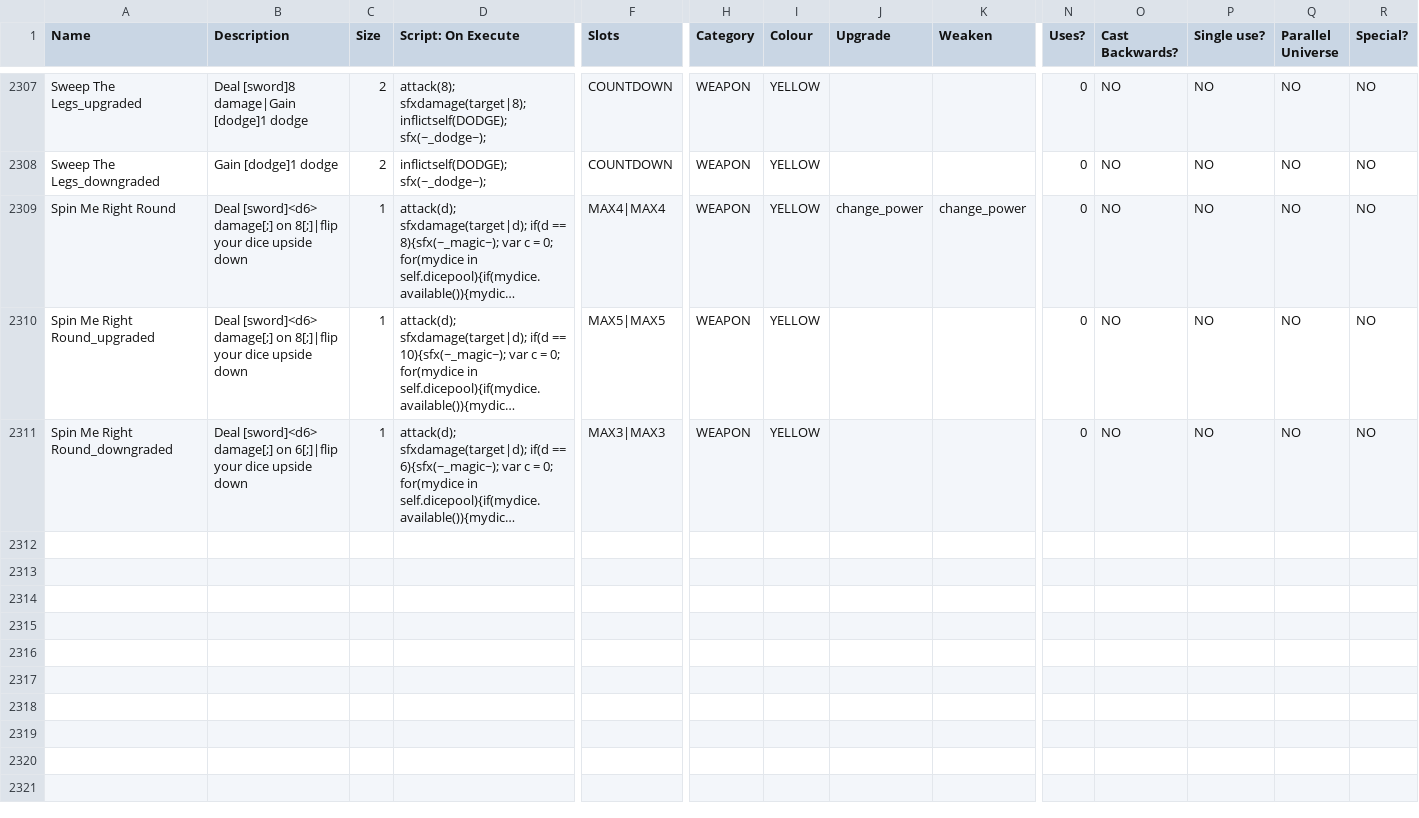
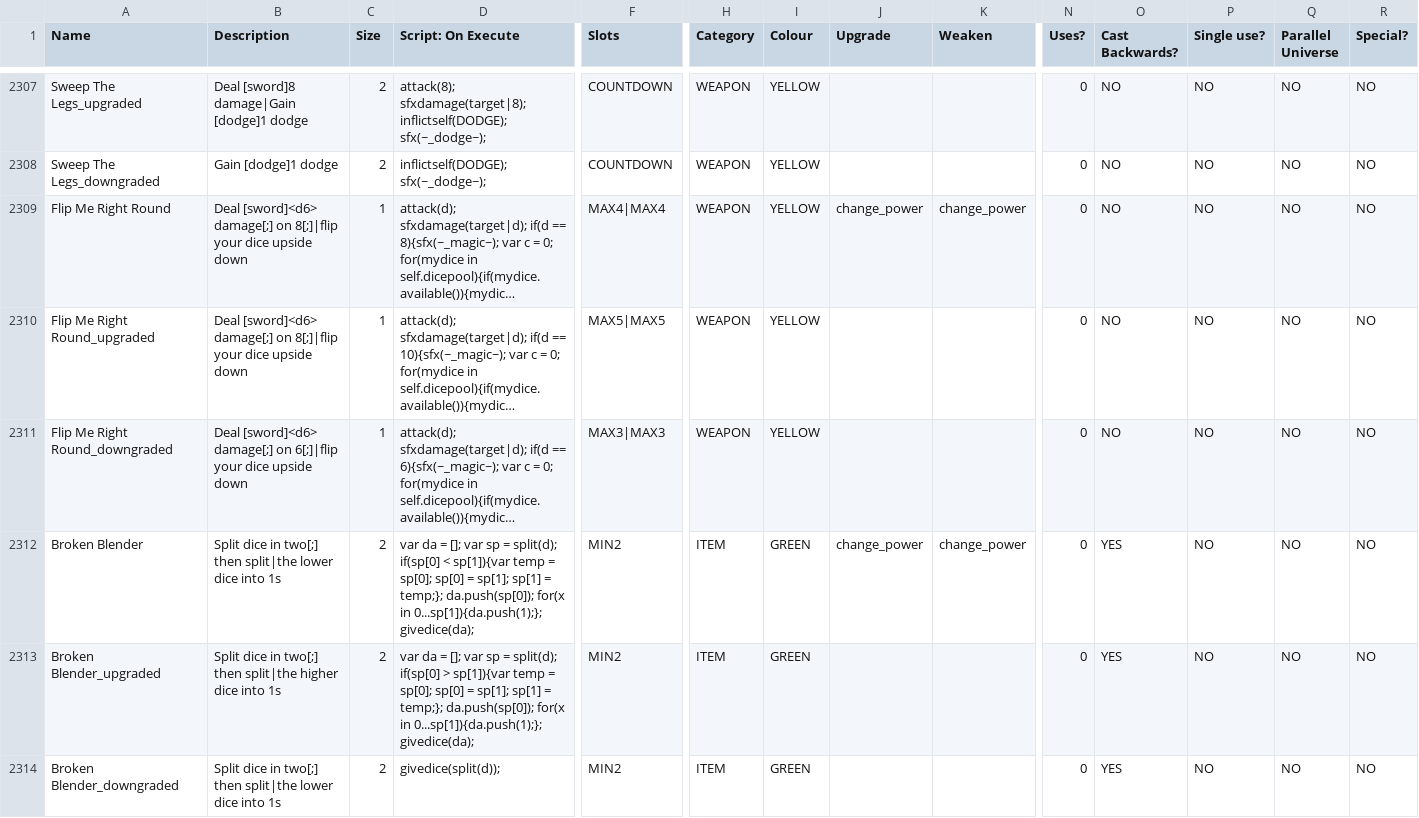
Before and after one commit to JuniorUdale/MoreFluff, a CSV file: _append/data/text/equipment.csv, drawn as a sheet; only a part is shown, gaps mark what is left out; long unchanged cells end in …; rows hold the shown columns only; the diff covers the shown part only; the diff names each change by its address in the sheet, - before the commit and + after, or states it on an @@ line.

Commit message:
augh

```diff
--- a/_append/data/text/equipment.csv
+++ b/_append/data/text/equipment.csv
-A2309 (Name): Spin Me Right Round
+A2309 (Name): Flip Me Right Round
-A2310 (Name): Spin Me Right Round_upgraded
+A2310 (Name): Flip Me Right Round_upgraded
-A2311 (Name): Spin Me Right Round_downgraded
+A2311 (Name): Flip Me Right Round_downgraded
+row 2312: Broken Blender | Split dice in two[;] then split|the lower dice into 1s | 2 | var da = []; var sp = split(d); if(sp[0] < sp[1]){var temp = sp[0]; sp[0] = sp[1]; sp[1] = temp;}; da.push(sp[0]); for(x in 0...sp[1]){da.push(1);}; givedice(da); | MIN2 | ITEM | GREEN | change_power | change_power | 0 | YES | NO | NO | NO
+row 2313: Broken Blender_upgraded | Split dice in two[;] then split|the higher dice into 1s | 2 | var da = []; var sp = split(d); if(sp[0] > sp[1]){var temp = sp[0]; sp[0] = sp[1]; sp[1] = temp;}; da.push(sp[0]); for(x in 0...sp[1]){da.push(1);}; givedice(da); | MIN2 | ITEM | GREEN |  |  | 0 | YES | NO | NO | NO
+row 2314: Broken Blender_downgraded | Split dice in two[;] then split|the lower dice into 1s | 2 | givedice(split(d)); | MIN2 | ITEM | GREEN |  |  | 0 | YES | NO | NO | NO
```
Also changed, not shown: 6 added rows elsewhere in this file.
